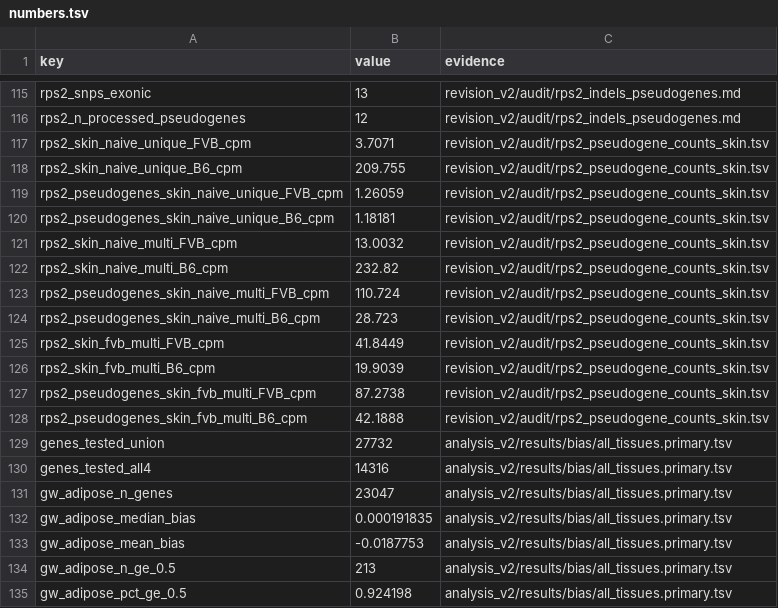
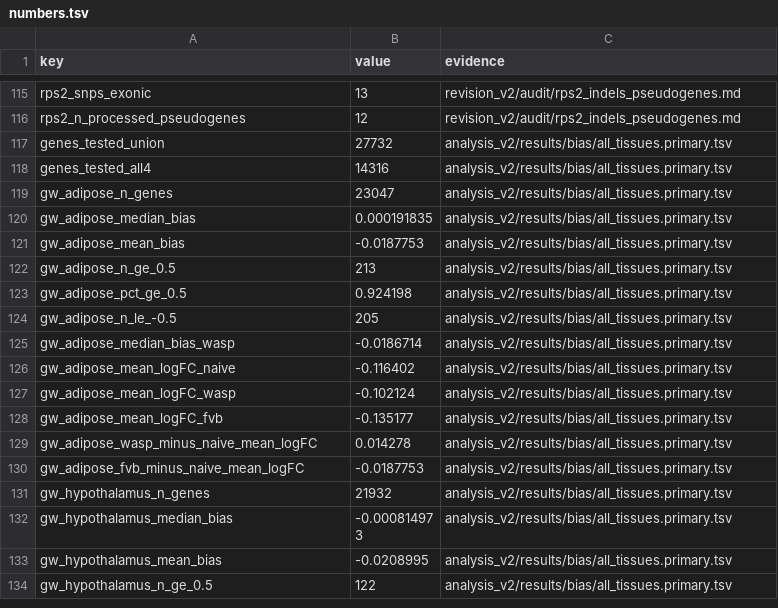
Before and after one commit to masakiwatanabe-labani/FVB-reference-bias-RNAseq, a TSV file: manuscript/revised_v2/generated/numbers.tsv, drawn as a sheet; only a part is shown, gaps mark what is left out; the shorter side is filled out with more unchanged rows; the diff covers the shown part only.

```diff
--- a/manuscript/revised_v2/generated/numbers.tsv
+++ b/manuscript/revised_v2/generated/numbers.tsv
@@ -116,14 +116,2 @@ rps2_snps_exonic	13	revision_v2/audit/rps2_indels_pseudogenes.md
 rps2_n_processed_pseudogenes	12	revision_v2/audit/rps2_indels_pseudogenes.md
-rps2_skin_naive_unique_FVB_cpm	3.7071	revision_v2/audit/rps2_pseudogene_counts_skin.tsv
-rps2_skin_naive_unique_B6_cpm	209.755	revision_v2/audit/rps2_pseudogene_counts_skin.tsv
-rps2_pseudogenes_skin_naive_unique_FVB_cpm	1.26059	revision_v2/audit/rps2_pseudogene_counts_skin.tsv
-rps2_pseudogenes_skin_naive_unique_B6_cpm	1.18181	revision_v2/audit/rps2_pseudogene_counts_skin.tsv
-rps2_skin_naive_multi_FVB_cpm	13.0032	revision_v2/audit/rps2_pseudogene_counts_skin.tsv
-rps2_skin_naive_multi_B6_cpm	232.82	revision_v2/audit/rps2_pseudogene_counts_skin.tsv
-rps2_pseudogenes_skin_naive_multi_FVB_cpm	110.724	revision_v2/audit/rps2_pseudogene_counts_skin.tsv
-rps2_pseudogenes_skin_naive_multi_B6_cpm	28.723	revision_v2/audit/rps2_pseudogene_counts_skin.tsv
-rps2_skin_fvb_multi_FVB_cpm	41.8449	revision_v2/audit/rps2_pseudogene_counts_skin.tsv
-rps2_skin_fvb_multi_B6_cpm	19.9039	revision_v2/audit/rps2_pseudogene_counts_skin.tsv
-rps2_pseudogenes_skin_fvb_multi_FVB_cpm	87.2738	revision_v2/audit/rps2_pseudogene_counts_skin.tsv
-rps2_pseudogenes_skin_fvb_multi_B6_cpm	42.1888	revision_v2/audit/rps2_pseudogene_counts_skin.tsv
 genes_tested_union	27732	analysis_v2/results/bias/all_tissues.primary.tsv
```
Also changed, not shown: 34 added rows elsewhere in this file, revision_v2/change_ledger.tsv, revision_v2/ledger_paragraph_triggers.tsv, 8 other files.
